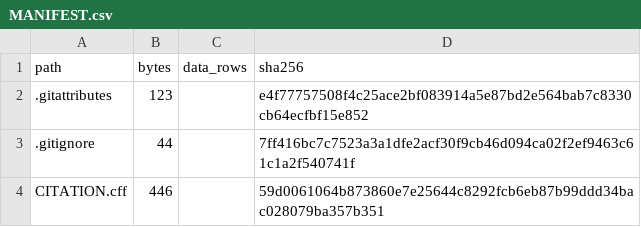
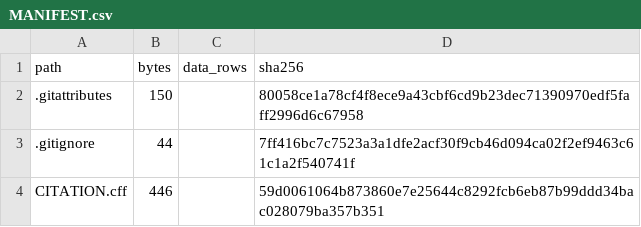
Before and after one commit to strifinopoulos/nuclr-applications-data-release, a CSV file: MANIFEST.csv, drawn as a sheet; only a part is shown.

```diff
--- a/MANIFEST.csv
+++ b/MANIFEST.csv
@@ -1,3 +1,3 @@
 path,bytes,data_rows,sha256
-.gitattributes,123,,e4f77757508f4c25ace2bf083914a5e87bd2e564bab7c8330cb64ecfbf15e852
+.gitattributes,150,,80058ce1a78cf4f8ece9a43cbf6cd9b23dec71390970edf5faff2996d6c67958
 .gitignore,44,,7ff416bc7c7523a3a1dfe2acf30f9cb46d094ca02f2ef9463c61c1a2f540741f
```
Also changed, not shown: 1 other file.
